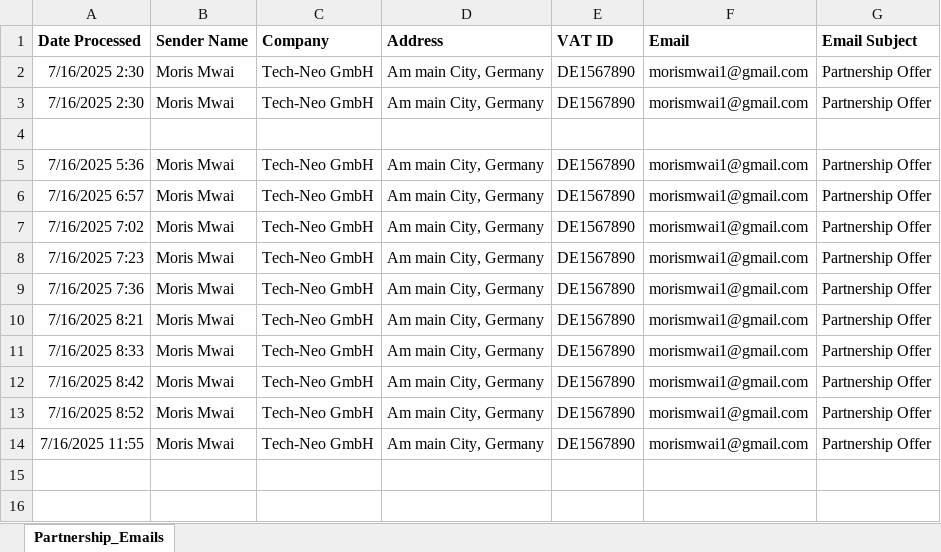
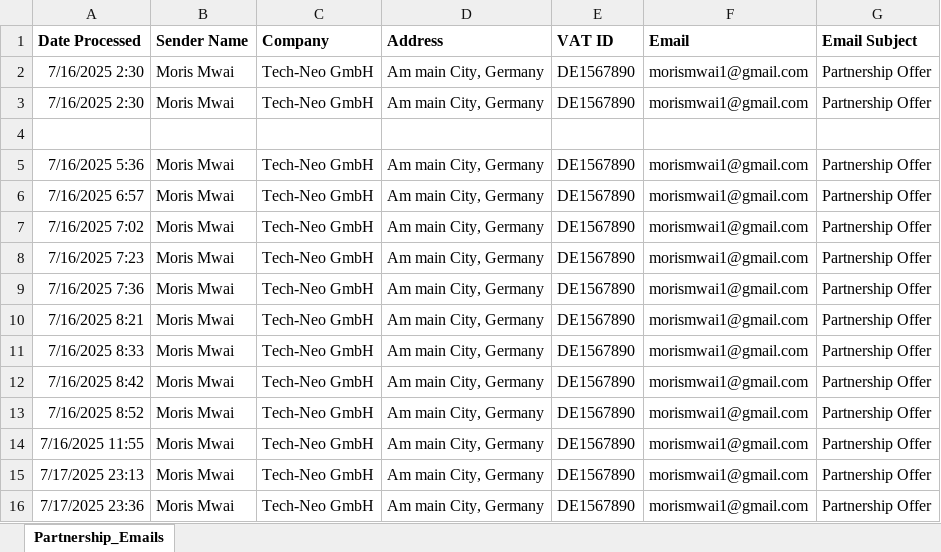
Before and after one commit to MorisMwai/T2G_EmailEnricher, an Excel workbook: Data/Output/PartnershipEmails_Report.xlsx, sheet Partnership_Emails, drawn as a sheet; values as stored, in another font and other column widths than the file's, no borders; the diff names each change by its address in the sheet, - before the commit and + after, or states it on an @@ line.

```diff
--- a/Data/Output/PartnershipEmails_Report.xlsx (sheet Partnership_Emails)
+++ b/Data/Output/PartnershipEmails_Report.xlsx (sheet Partnership_Emails)
+row 15: 7/17/2025 23:13 | Moris Mwai | Tech-Neo GmbH | Am main City, Germany | DE1567890 | morismwai1@gmail.com | Partnership Offer
+row 16: 7/17/2025 23:36 | Moris Mwai | Tech-Neo GmbH | Am main City, Germany | DE1567890 | morismwai1@gmail.com | Partnership Offer
```
Also changed, not shown: 6 other files.
